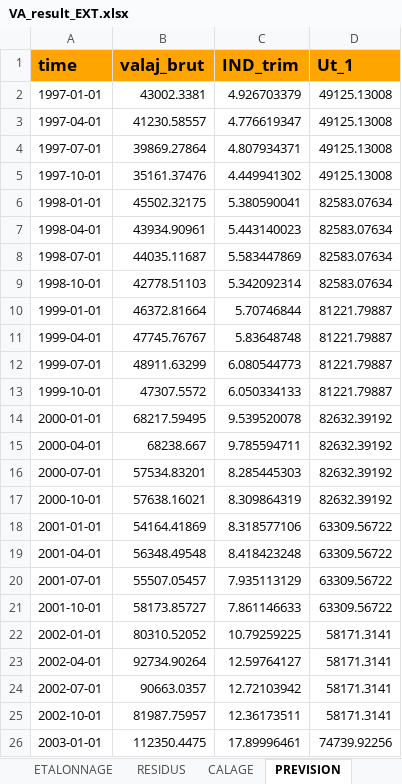
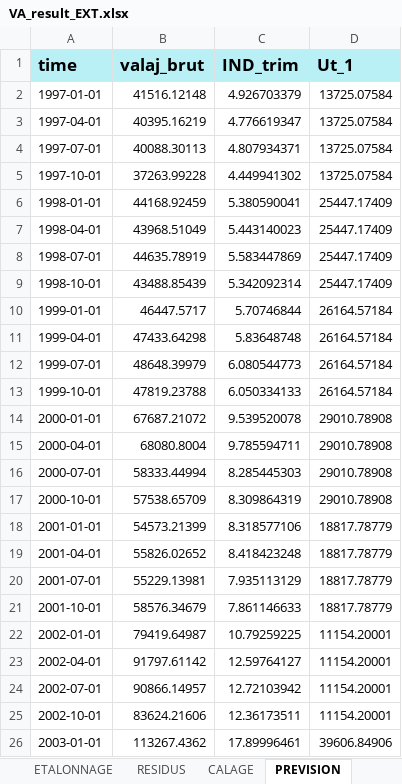
Before and after one commit to luckymaxtser/Compte_trim, an Excel workbook: VA_result_EXT.xlsx, sheet PREVISION, drawn as a sheet; only a part is shown; values as stored, in another font and other column widths than the file's, no borders; the diff covers the shown part only; the diff names each change by its address in the sheet, - before the commit and + after, or states it on an @@ line.

```diff
--- a/VA_result_EXT.xlsx (sheet PREVISION)
+++ b/VA_result_EXT.xlsx (sheet PREVISION)
-A1:D1 fill: #FFA500
+A1:D1 fill: #B8F0F6
-B2 (valaj_brut): 43002.3381
+B2 (valaj_brut): 41516.12148
-D2:D5 (Ut_1): 49125.13008
+D2:D5 (Ut_1): 13725.07584
-B3 (valaj_brut): 41230.58557
+B3 (valaj_brut): 40395.16219
-B4 (valaj_brut): 39869.27864
+B4 (valaj_brut): 40088.30113
-B5 (valaj_brut): 35161.37476
+B5 (valaj_brut): 37263.99228
-B6 (valaj_brut): 45502.32175
+B6 (valaj_brut): 44168.92459
-D6:D9 (Ut_1): 82583.07634
+D6:D9 (Ut_1): 25447.17409
-B7 (valaj_brut): 43934.90961
+B7 (valaj_brut): 43968.51049
-B8 (valaj_brut): 44035.11687
+B8 (valaj_brut): 44635.78919
-B9 (valaj_brut): 42778.51103
+B9 (valaj_brut): 43488.85439
-B10 (valaj_brut): 46372.81664
+B10 (valaj_brut): 46447.5717
-D10:D13 (Ut_1): 81221.79887
+D10:D13 (Ut_1): 26164.57184
-B11 (valaj_brut): 47745.76767
+B11 (valaj_brut): 47433.64298
-B12 (valaj_brut): 48911.63299
+B12 (valaj_brut): 48648.39979
-B13 (valaj_brut): 47307.5572
+B13 (valaj_brut): 47819.23788
-B14 (valaj_brut): 68217.59495
+B14 (valaj_brut): 67687.21072
-D14:D17 (Ut_1): 82632.39192
+D14:D17 (Ut_1): 29010.78908
-B15 (valaj_brut): 68238.667
+B15 (valaj_brut): 68080.8004
-B16 (valaj_brut): 57534.83201
+B16 (valaj_brut): 58333.44994
-B17 (valaj_brut): 57638.16021
+B17 (valaj_brut): 57538.65709
-B18 (valaj_brut): 54164.41869
+B18 (valaj_brut): 54573.21399
-D18:D21 (Ut_1): 63309.56722
+D18:D21 (Ut_1): 18817.78779
-B19 (valaj_brut): 56348.49548
+B19 (valaj_brut): 55826.02652
-B20 (valaj_brut): 55507.05457
+B20 (valaj_brut): 55229.13981
-B21 (valaj_brut): 58173.85727
+B21 (valaj_brut): 58576.34679
-B22 (valaj_brut): 80310.52052
+B22 (valaj_brut): 79419.64987
-D22:D25 (Ut_1): 58171.3141
+D22:D25 (Ut_1): 11154.20001
-B23 (valaj_brut): 92734.90264
+B23 (valaj_brut): 91797.61142
-B24 (valaj_brut): 90663.0357
+B24 (valaj_brut): 90866.14957
-B25 (valaj_brut): 81987.75957
+B25 (valaj_brut): 83624.21606
-B26 (valaj_brut): 112350.4475
+B26 (valaj_brut): 113267.4362
-D26 (Ut_1): 74739.92256
+D26 (Ut_1): 39606.84906
```
Also changed, not shown: 16 added rows and 206 edited cells elsewhere in this sheet, sheet CALAGE, sheet VATRIM, sheet ETALONNAGE, sheet INDI, sheet RESIDUS, sheet CNA.
